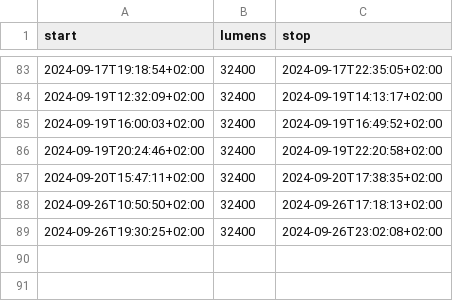
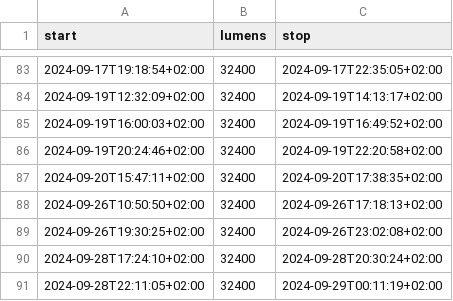
Before and after one commit to niplav/site, a CSV file: data/light.csv, drawn as a sheet; only a part is shown, gaps mark what is left out; the diff names each change by its address in the sheet, - before the commit and + after, or states it on an @@ line.

Commit message:
Removed stray file, data, noots editing.

```diff
--- a/data/light.csv
+++ b/data/light.csv
+row 90: 2024-09-28T17:24:10+02:00 | 32400 | 2024-09-28T20:30:24+02:00
+row 91: 2024-09-28T22:11:05+02:00 | 32400 | 2024-09-29T00:11:19+02:00
```
Also changed, not shown: data/meditations.csv, data/mental.csv, 9 other files.
